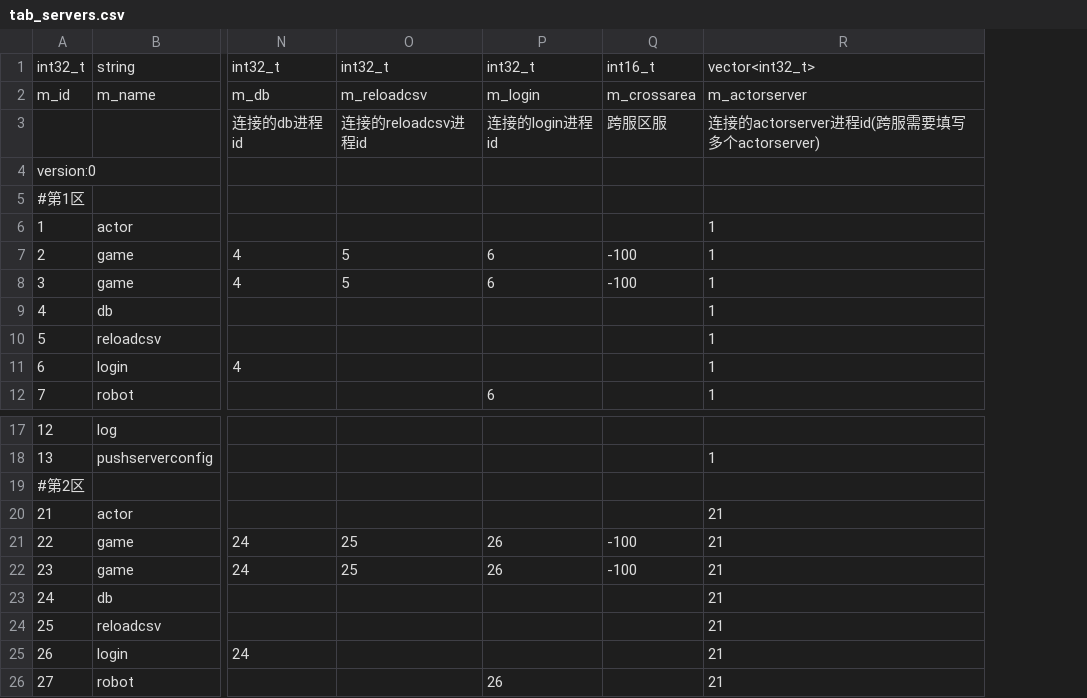
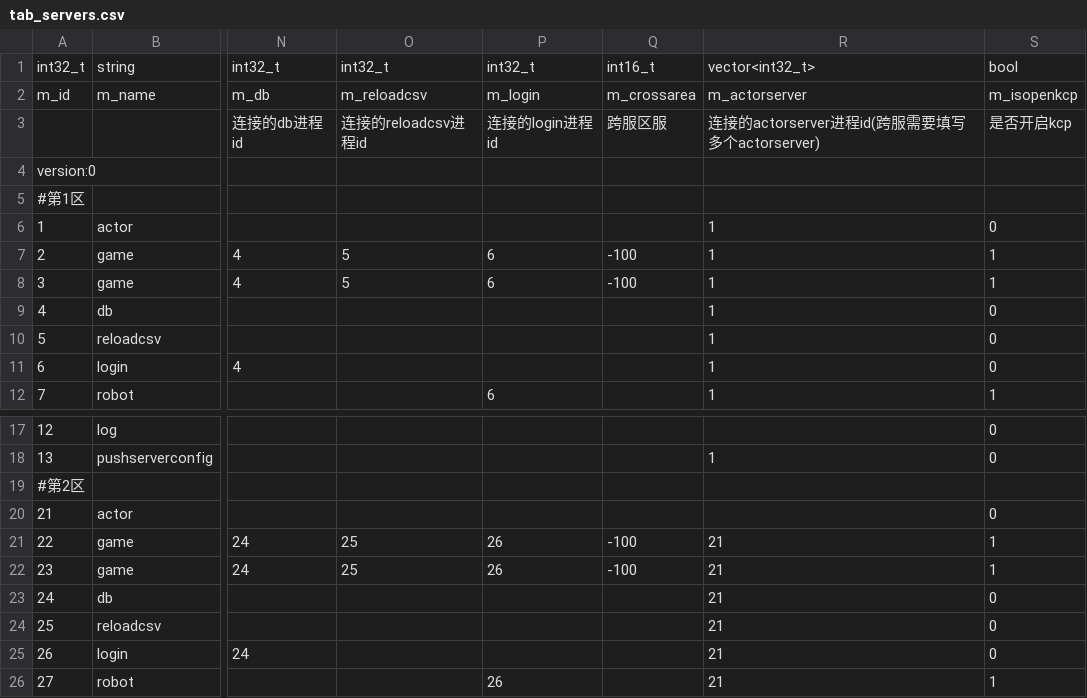
Before and after one commit to NingLeixueR/ngl_server, a CSV file: bin/csv/tab_servers.csv, drawn as a sheet; only a part is shown, gaps mark what is left out; the diff names each change by its address in the sheet, - before the commit and + after, or states it on an @@ line.

```diff
--- a/bin/csv/tab_servers.csv
+++ b/bin/csv/tab_servers.csv
+column S, rows 1-12: bool | m_isopenkcp | 是否开启kcp |  |  | 0 | 1 | 1 | 0 | 0 | 0 | 1; rows 17-26: 0 | 0 |  | 0 | 1 | 1 | 0 | 0 | 0 | 1
-R20: 21
+R20: (empty)
```
Also changed, not shown: 16 other files.
